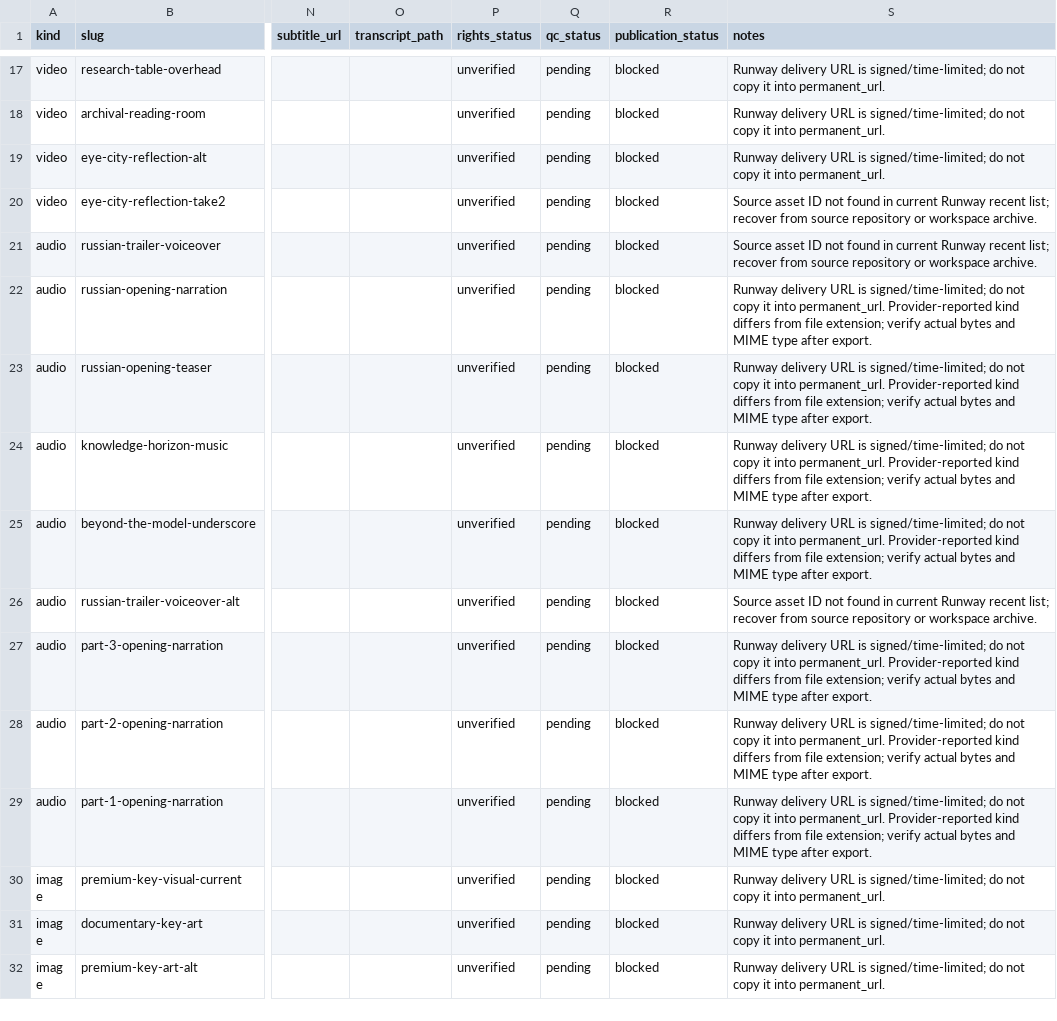
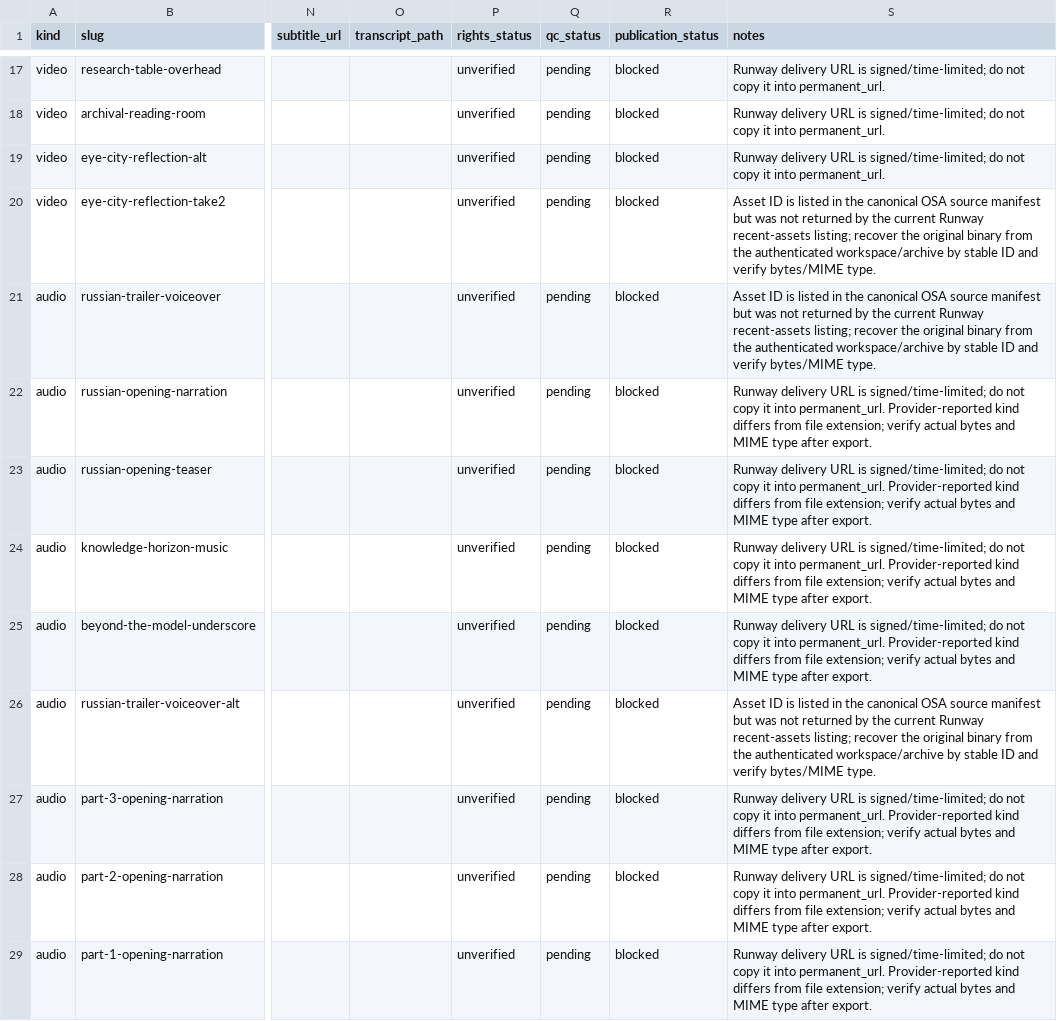
Before and after one commit to osmanosmanov6880-bot/osgard-world, a CSV file: public/osa-library/media-inventory.csv, drawn as a sheet; only a part is shown, gaps mark what is left out; the shorter side is filled out with more unchanged rows; the diff names each change by its address in the sheet, - before the commit and + after, or states it on an @@ line.

```diff
--- a/public/osa-library/media-inventory.csv
+++ b/public/osa-library/media-inventory.csv
-S20:S21 (notes): Source asset ID not found in current Runway recent list; recover from source repository or workspace archive.
+S20:S21 (notes): Asset ID is listed in the canonical OSA source manifest but was not returned by the current Runway recent-assets listing; recover the original binary from the authenticated workspace/archive by stable ID and verify bytes/MIME type.
-S26 (notes): Source asset ID not found in current Runway recent list; recover from source repository or workspace archive.
+S26 (notes): Asset ID is listed in the canonical OSA source manifest but was not returned by the current Runway recent-assets listing; recover the original binary from the authenticated workspace/archive by stable ID and verify bytes/MIME type.
```
Also changed, not shown: 8 other files.
